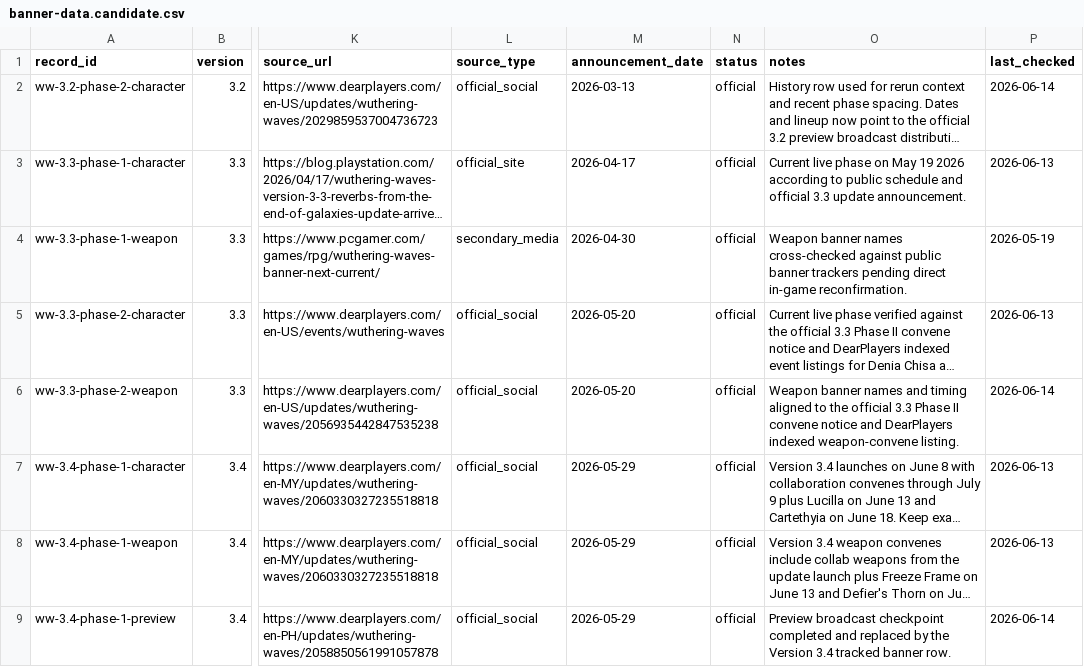
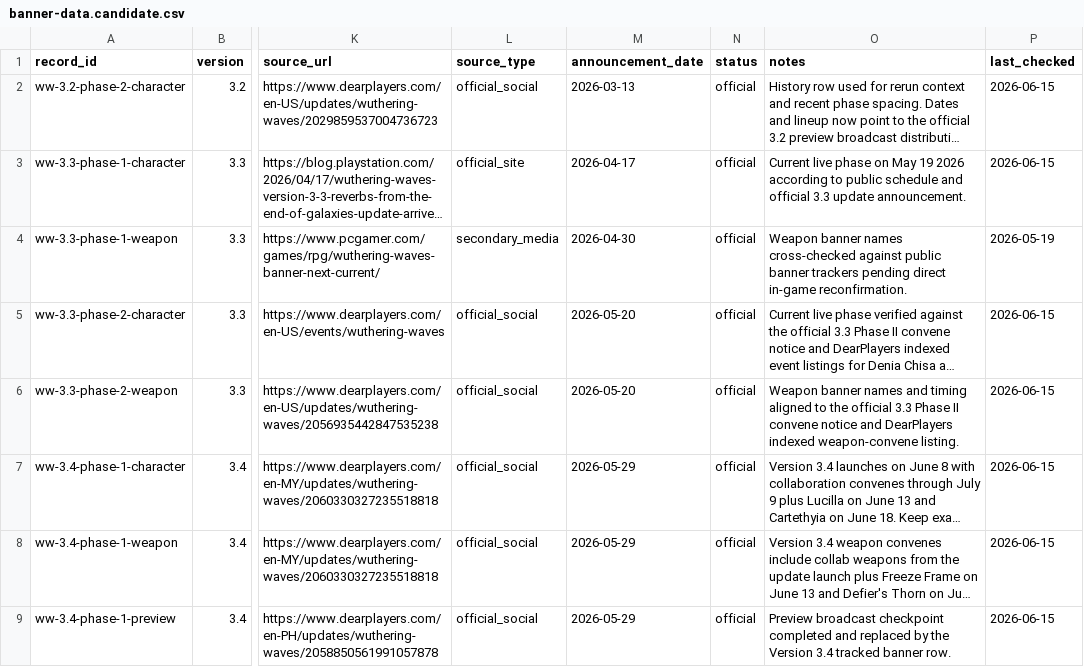
Before and after one commit to zhaobingkun/wuwabanners.net, a CSV file: data/banner-data.candidate.csv, drawn as a sheet; only a part is shown, gaps mark what is left out; long unchanged cells end in …; the diff names each change by its address in the sheet, - before the commit and + after, or states it on an @@ line.

```diff
--- a/data/banner-data.candidate.csv
+++ b/data/banner-data.candidate.csv
-P2 (last_checked): 2026-06-14
+P2 (last_checked): 2026-06-15
-P3 (last_checked): 2026-06-13
+P3 (last_checked): 2026-06-15
-P5 (last_checked): 2026-06-13
+P5 (last_checked): 2026-06-15
-P6 (last_checked): 2026-06-14
+P6 (last_checked): 2026-06-15
-P7:P8 (last_checked): 2026-06-13
+P7:P8 (last_checked): 2026-06-15
-P9 (last_checked): 2026-06-14
+P9 (last_checked): 2026-06-15
```
Also changed, not shown: 6 other files.
